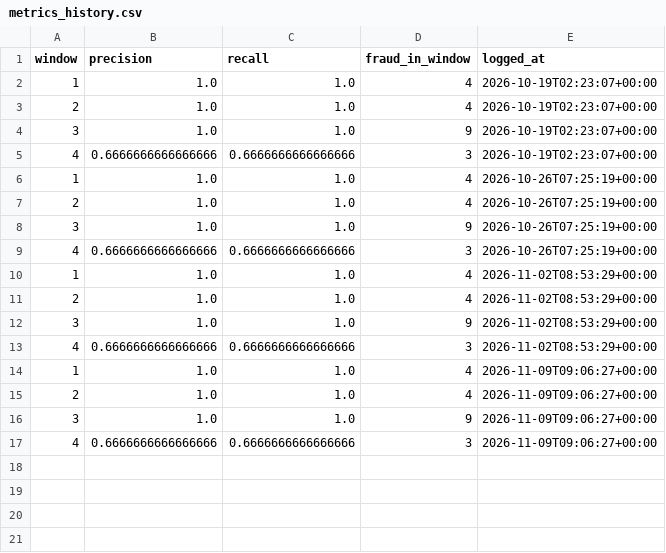
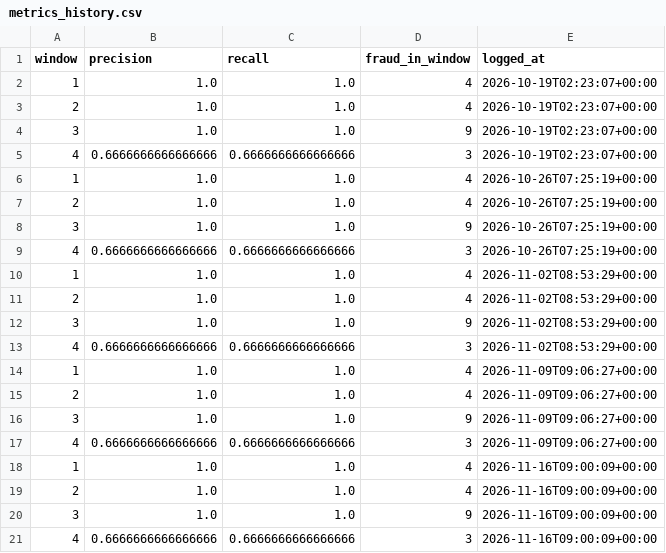
Before and after one commit to saiganesh70/fraud-mlops, a CSV file: data/metrics_history.csv, drawn as a sheet; the diff names each change by its address in the sheet, - before the commit and + after, or states it on an @@ line.

```diff
--- a/data/metrics_history.csv
+++ b/data/metrics_history.csv
+row 18: 1 | 1.0 | 1.0 | 4 | 2026-11-16T09:00:09+00:00
+row 19: 2 | 1.0 | 1.0 | 4 | 2026-11-16T09:00:09+00:00
+row 20: 3 | 1.0 | 1.0 | 9 | 2026-11-16T09:00:09+00:00
+row 21: 4 | 0.6666666666666666 | 0.6666666666666666 | 3 | 2026-11-16T09:00:09+00:00
```
